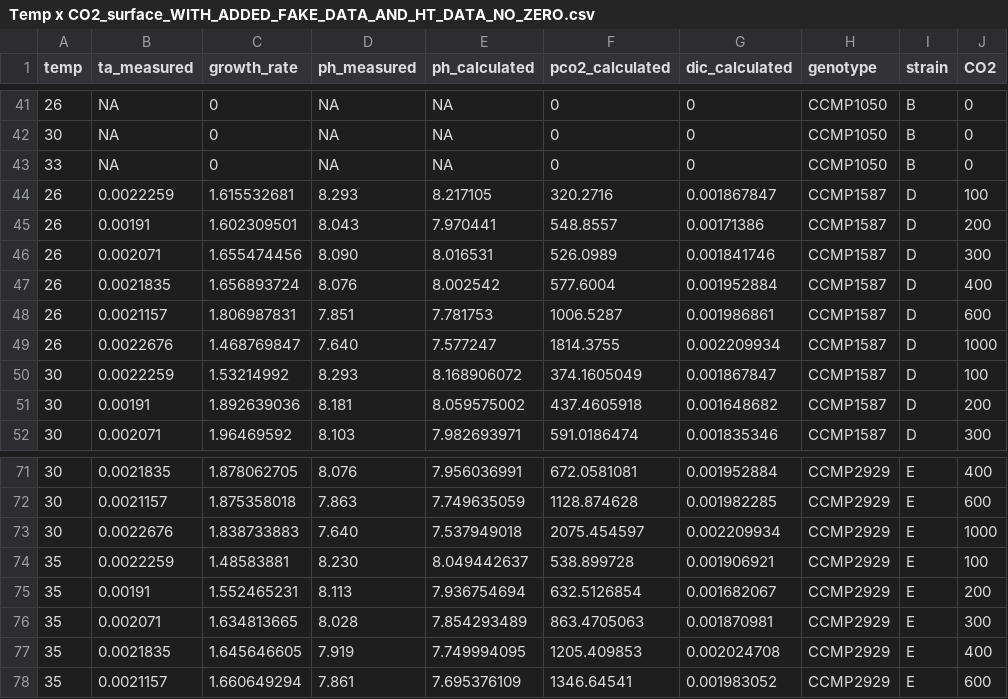
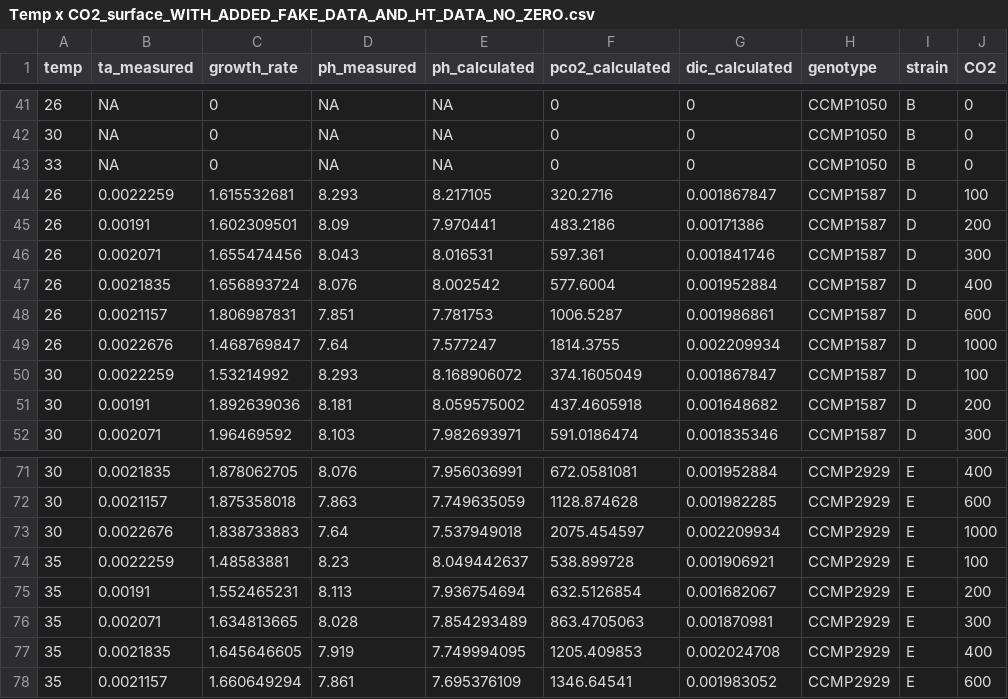
Before and after one commit to hannahtong7/Dissertation, a CSV file: Data/Exploratory Data/Temp x CO2_surface_WITH_ADDED_FAKE_DATA_AND_HT_DATA_NO_ZERO.csv, drawn as a sheet; only a part is shown, gaps mark what is left out.

```diff
--- a/Data/Exploratory Data/Temp x CO2_surface_WITH_ADDED_FAKE_DATA_AND_HT_DATA_NO_ZERO.csv
+++ b/Data/Exploratory Data/Temp x CO2_surface_WITH_ADDED_FAKE_DATA_AND_HT_DATA_NO_ZERO.csv
@@ -44,7 +44,7 @@ temp,ta_measured,growth_rate,ph_measured,ph_calculated,pco2_calculated,dic_calcu
 26,0.0022259,1.615532681,8.293,8.217105,320.2716,0.001867847,CCMP1587,D,100
-26,0.00191,1.602309501,8.043,7.970441,548.8557,0.00171386,CCMP1587,D,200
-26,0.002071,1.655474456,8.090,8.016531,526.0989,0.001841746,CCMP1587,D,300
+26,0.00191,1.602309501,8.09,7.970441,483.2186,0.00171386,CCMP1587,D,200
+26,0.002071,1.655474456,8.043,8.016531,597.361,0.001841746,CCMP1587,D,300
 26,0.0021835,1.656893724,8.076,8.002542,577.6004,0.001952884,CCMP1587,D,400
 26,0.0021157,1.806987831,7.851,7.781753,1006.5287,0.001986861,CCMP1587,D,600
-26,0.0022676,1.468769847,7.640,7.577247,1814.3755,0.002209934,CCMP1587,D,1000
+26,0.0022676,1.468769847,7.64,7.577247,1814.3755,0.002209934,CCMP1587,D,1000
 30,0.0022259,1.53214992,8.293,8.168906072,374.1605049,0.001867847,CCMP1587,D,100
@@ -72,4 +72,4 @@ temp,ta_measured,growth_rate,ph_measured,ph_calculated,pco2_calculated,dic_calcu
 30,0.0021157,1.875358018,7.863,7.749635059,1128.874628,0.001982285,CCMP2929,E,600
-30,0.0022676,1.838733883,7.640,7.537949018,2075.454597,0.002209934,CCMP2929,E,1000
-35,0.0022259,1.48583881,8.230,8.049442637,538.899728,0.001906921,CCMP2929,E,100
+30,0.0022676,1.838733883,7.64,7.537949018,2075.454597,0.002209934,CCMP2929,E,1000
+35,0.0022259,1.48583881,8.23,8.049442637,538.899728,0.001906921,CCMP2929,E,100
 35,0.00191,1.552465231,8.113,7.936754694,632.5126854,0.001682067,CCMP2929,E,200
```
Also changed, not shown: 8 other files.
